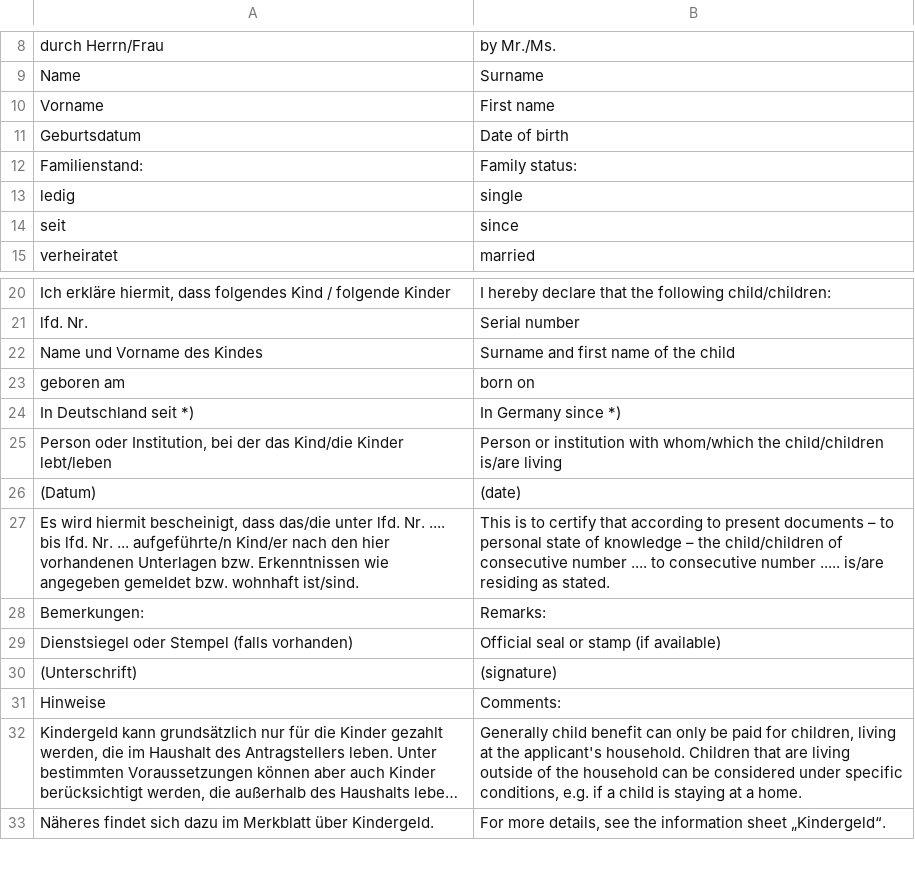
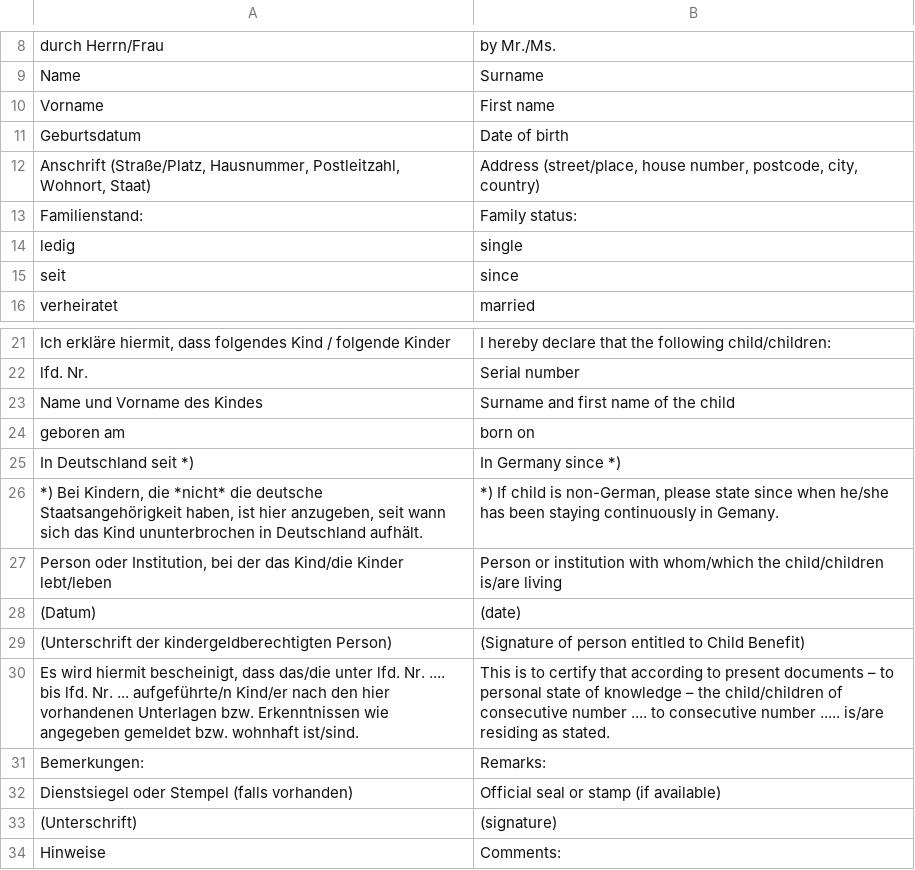
Before and after one commit to kub-berlin/formularprojekt, a CSV file: data/KG3b/en.csv, drawn as a sheet; only a part is shown, gaps mark what is left out; the shorter side is filled out with more unchanged rows; long unchanged cells end in …; the diff names each change by its address in the sheet, - before the commit and + after, or states it on an @@ line.

```diff
--- a/data/KG3b/en.csv
+++ b/data/KG3b/en.csv
+row 12: Anschrift (Straße/Platz, Hausnummer, Postleitzahl, Wohnort, Staat) | Address (street/place, house number, postcode, city, country)
+row 26: *) Bei Kindern, die *nicht* die deutsche Staatsangehörigkeit haben, ist hier anzugeben, seit wann sich das Kind ununterbrochen in Deutschland aufhält. | *) If child is non-German, please state since when he/she has been staying continuously in Gemany.
+row 29: (Unterschrift der kindergeldberechtigten Person) | (Signature of person entitled to Child Benefit)
```
Also changed, not shown: data/KG1/de-simple.csv, data/KG1/en.csv, 8 other files.
